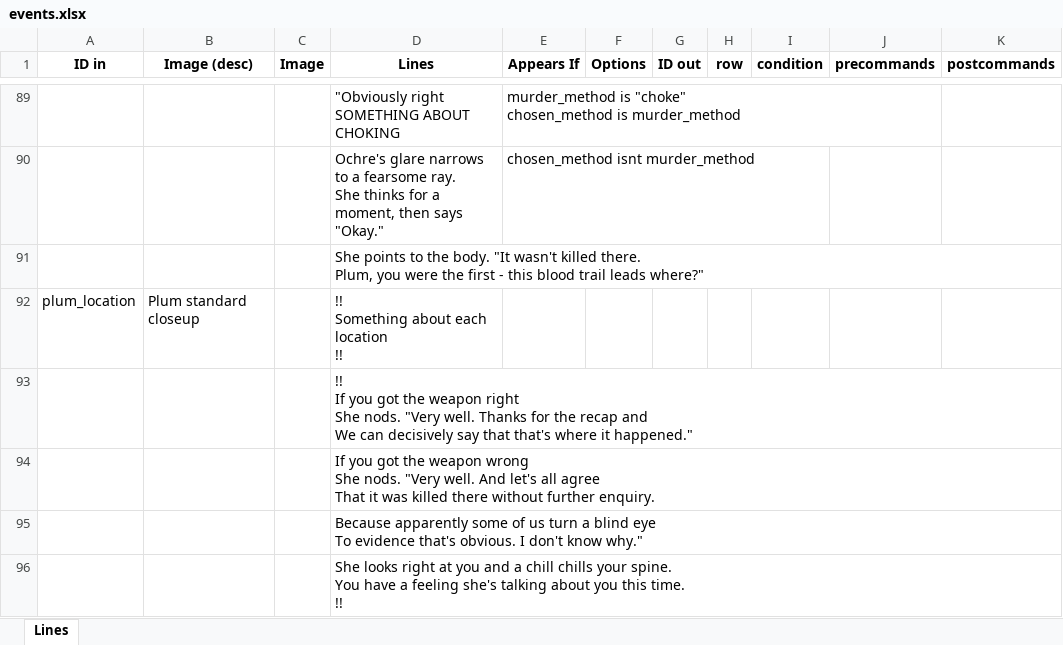
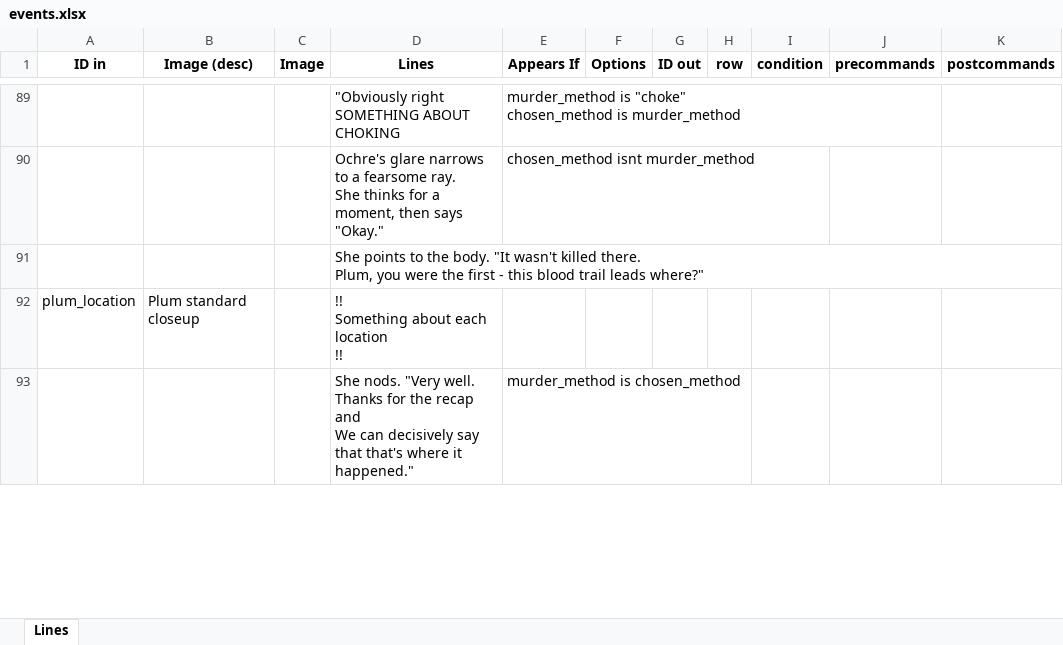
Before and after one commit to croque-scp/cluedo, an Excel workbook: src/events.xlsx, sheet Lines, drawn as a sheet; only a part is shown, gaps mark what is left out; values as stored, in another font and other column widths than the file's, no borders; conditional formats not drawn; removed rows and columns are numbered as before the commit, all else as after; ↵ is a line break in a cell; the diff covers the shown part only; the diff names each change by its address in the sheet, - before the commit and + after, or states it on an @@ line.

Commit message:
Minor addition

```diff
--- a/src/events.xlsx (sheet Lines)
+++ b/src/events.xlsx (sheet Lines)
-row 93:  |  |  | !! ↵ If you got the weapon right ↵ She nods. "Very well. Thanks for the recap and ↵ We can decisively say that that's where it happened."
-row 94:  |  |  | If you got the weapon wrong ↵ She nods. "Very well. And let's all agree ↵ That it was killed there without further enquiry.
-row 95:  |  |  | Because apparently some of us turn a blind eye ↵ To evidence that's obvious. I don't know why."
-row 96:  |  |  | She looks right at you and a chill chills your spine. ↵ You have a feeling she's talking about you this time. ↵ !!
+row 93:  |  |  | She nods. "Very well. Thanks for the recap and ↵ We can decisively say that that's where it happened." | murder_method is chosen_method
```
Also changed, not shown: 3 added rows and 7 edited cells elsewhere in this sheet.
